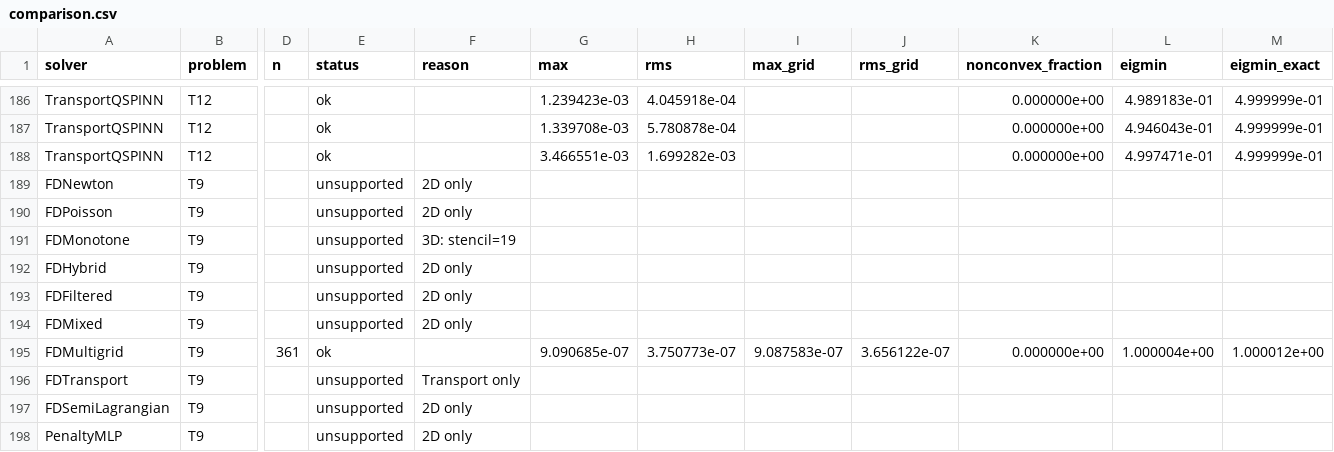
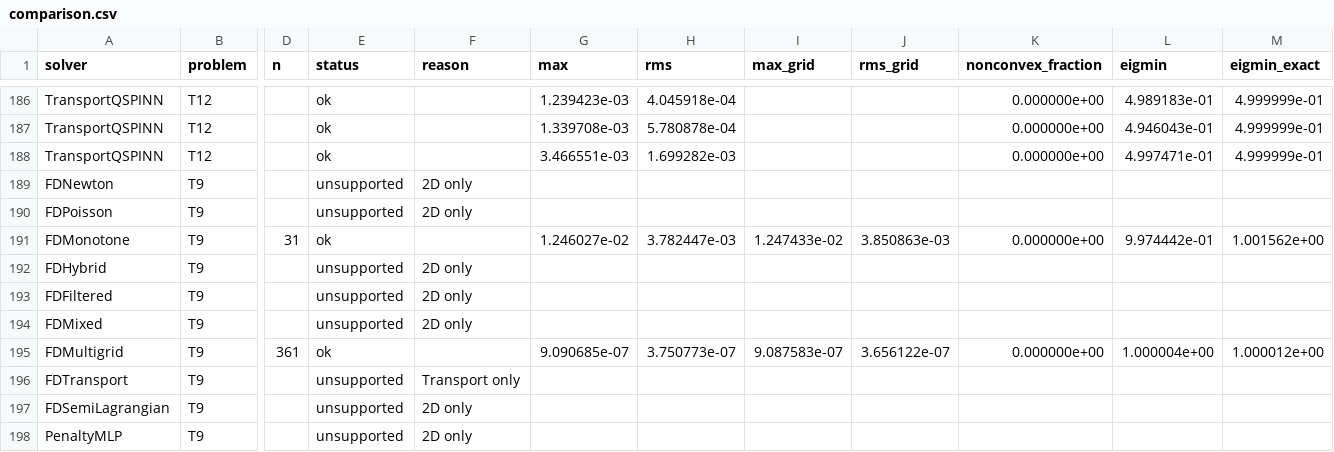
Before and after one commit to jczhang02/maesolvers, a CSV file: benchmarks/comparison.csv, drawn as a sheet; only a part is shown, gaps mark what is left out; removed rows and columns are numbered as before the commit, all else as after; rows hold the shown columns only; the diff names each change by its address in the sheet, - before the commit and + after, or states it on an @@ line.

Commit message:
docs(benchmarks): rerun FDMonotone on T9, record the confirmed spec

```diff
--- a/benchmarks/comparison.csv
+++ b/benchmarks/comparison.csv
-row 191: FDMonotone | T9 |  | unsupported | 3D: stencil=19
+row 191: FDMonotone | T9 | 31 | ok |  | 1.246027e-02 | 3.782447e-03 | 1.247433e-02 | 3.850863e-03 | 0.000000e+00 | 9.974442e-01 | 1.001562e+00
```
Also changed, not shown: 2 other files.
